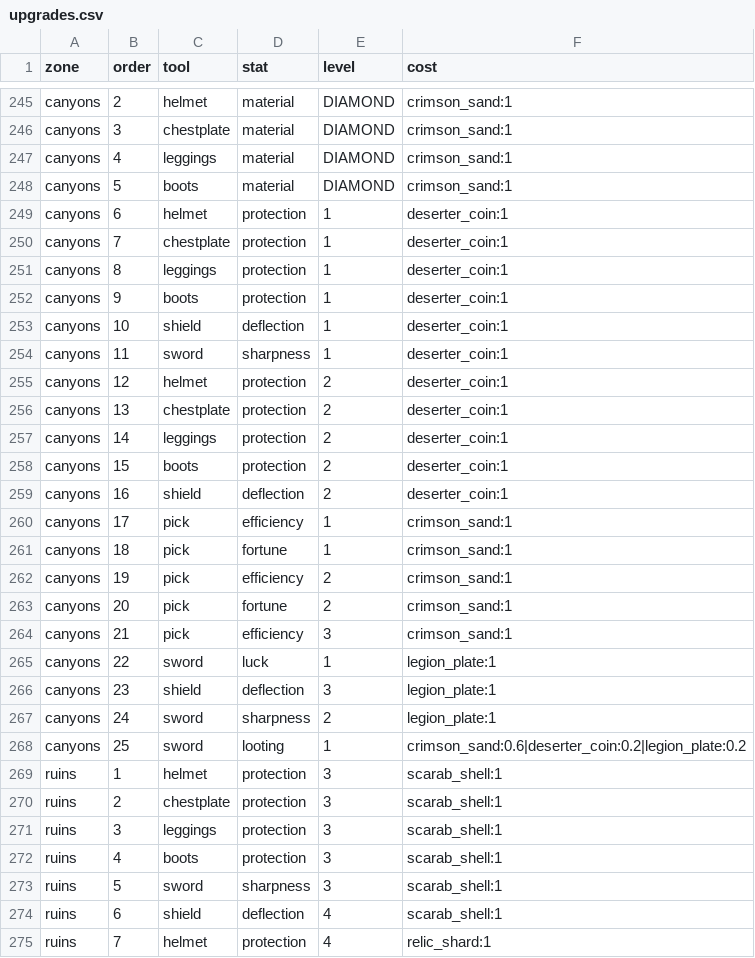
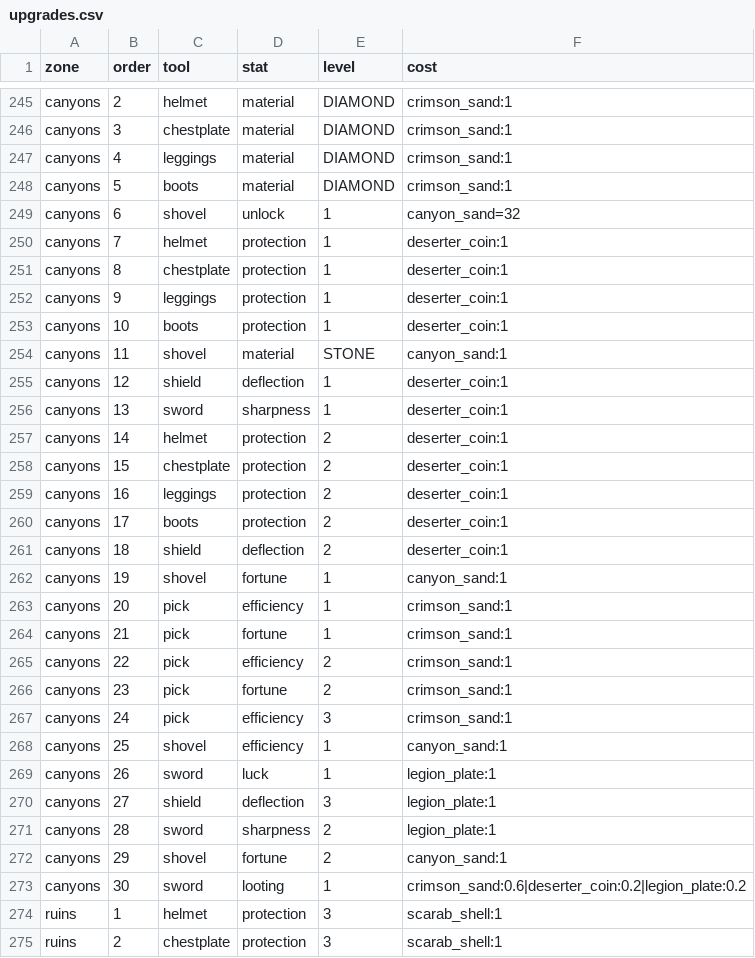
Before and after one commit to charky-p/aurora-plugin, a CSV file: scripts/data/shops/upgrades.csv, drawn as a sheet; only a part is shown, gaps mark what is left out; the shorter side is filled out with more unchanged rows.

Commit message:
[C] Gormak: City mine 80/20, the Sand Stalker is a Parched, the Royal Tomb spawns only Gormak Guardians (now husks, dropping tomb dust too) and the minions come from the boss; the Tomb Trader sells the Tomb Key (20 sigils, 20 tomb dust) instead of its Utility page. Khorvath: the Howling Canyons get a shovel mine (red sand 80, sand 20, Canyon Sand) with the shovel unlock and 4 steps

```diff
--- a/scripts/data/shops/upgrades.csv
+++ b/scripts/data/shops/upgrades.csv
@@ -248,22 +248,27 @@ canyons,4,leggings,material,DIAMOND,crimson_sand:1
 canyons,5,boots,material,DIAMOND,crimson_sand:1
-canyons,6,helmet,protection,1,deserter_coin:1
-canyons,7,chestplate,protection,1,deserter_coin:1
-canyons,8,leggings,protection,1,deserter_coin:1
-canyons,9,boots,protection,1,deserter_coin:1
-canyons,10,shield,deflection,1,deserter_coin:1
-canyons,11,sword,sharpness,1,deserter_coin:1
-canyons,12,helmet,protection,2,deserter_coin:1
-canyons,13,chestplate,protection,2,deserter_coin:1
-canyons,14,leggings,protection,2,deserter_coin:1
-canyons,15,boots,protection,2,deserter_coin:1
-canyons,16,shield,deflection,2,deserter_coin:1
-canyons,17,pick,efficiency,1,crimson_sand:1
-canyons,18,pick,fortune,1,crimson_sand:1
-canyons,19,pick,efficiency,2,crimson_sand:1
-canyons,20,pick,fortune,2,crimson_sand:1
-canyons,21,pick,efficiency,3,crimson_sand:1
-canyons,22,sword,luck,1,legion_plate:1
-canyons,23,shield,deflection,3,legion_plate:1
-canyons,24,sword,sharpness,2,legion_plate:1
-canyons,25,sword,looting,1,crimson_sand:0.6|deserter_coin:0.2|legion_plate:0.2
+canyons,6,shovel,unlock,1,canyon_sand=32
+canyons,7,helmet,protection,1,deserter_coin:1
+canyons,8,chestplate,protection,1,deserter_coin:1
+canyons,9,leggings,protection,1,deserter_coin:1
+canyons,10,boots,protection,1,deserter_coin:1
+canyons,11,shovel,material,STONE,canyon_sand:1
+canyons,12,shield,deflection,1,deserter_coin:1
+canyons,13,sword,sharpness,1,deserter_coin:1
+canyons,14,helmet,protection,2,deserter_coin:1
+canyons,15,chestplate,protection,2,deserter_coin:1
+canyons,16,leggings,protection,2,deserter_coin:1
+canyons,17,boots,protection,2,deserter_coin:1
+canyons,18,shield,deflection,2,deserter_coin:1
+canyons,19,shovel,fortune,1,canyon_sand:1
+canyons,20,pick,efficiency,1,crimson_sand:1
+canyons,21,pick,fortune,1,crimson_sand:1
+canyons,22,pick,efficiency,2,crimson_sand:1
+canyons,23,pick,fortune,2,crimson_sand:1
+canyons,24,pick,efficiency,3,crimson_sand:1
+canyons,25,shovel,efficiency,1,canyon_sand:1
+canyons,26,sword,luck,1,legion_plate:1
+canyons,27,shield,deflection,3,legion_plate:1
+canyons,28,sword,sharpness,2,legion_plate:1
+canyons,29,shovel,fortune,2,canyon_sand:1
+canyons,30,sword,looting,1,crimson_sand:0.6|deserter_coin:0.2|legion_plate:0.2
 ruins,1,helmet,protection,3,scarab_shell:1
```
Also changed, not shown: scripts/data/items/resources.csv, scripts/data/shops/guis_shops.csv, 13 other files.
